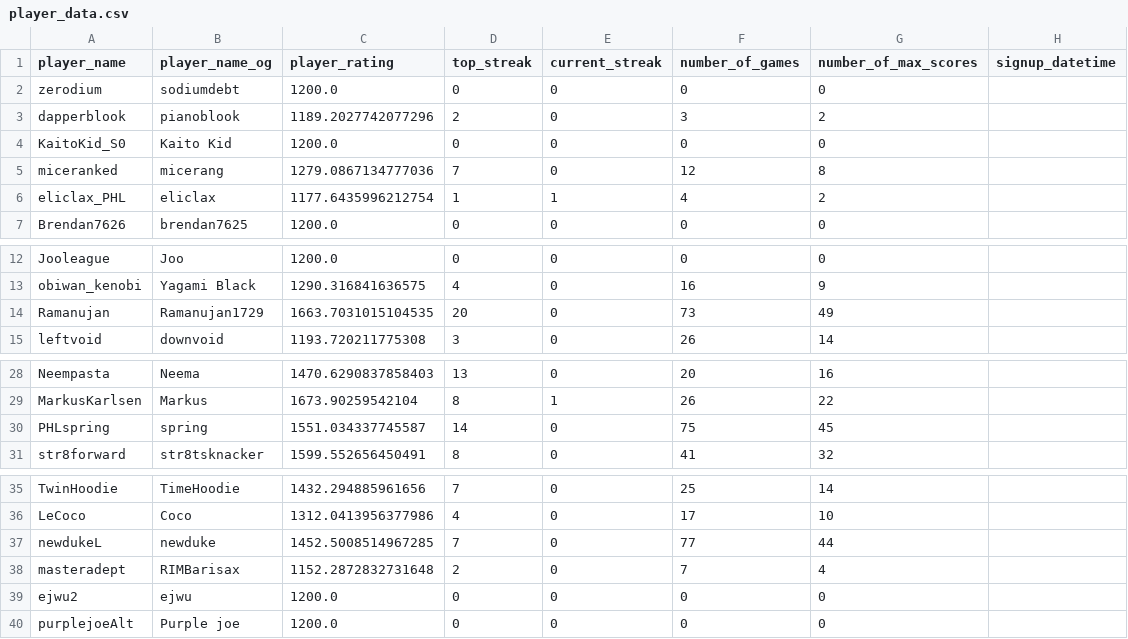
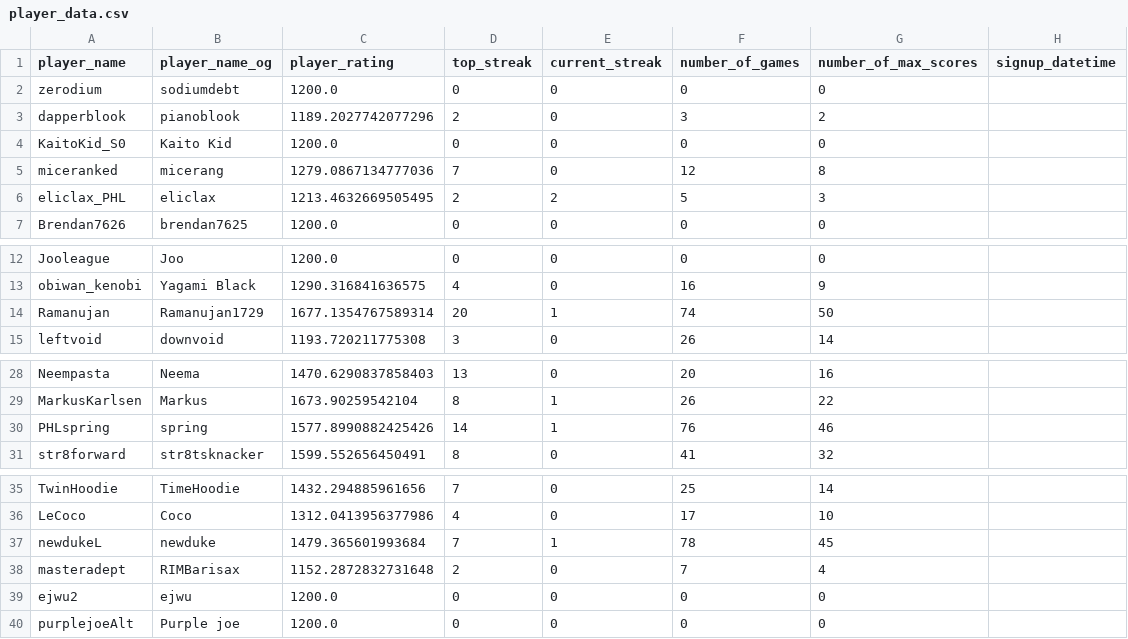
Before and after one commit to hanabi-league/hanabi-league.github.io, a CSV file: data/player_data.csv, drawn as a sheet; only a part is shown, gaps mark what is left out.

```diff
--- a/data/player_data.csv
+++ b/data/player_data.csv
@@ -5,3 +5,3 @@ KaitoKid_S0,Kaito Kid,1200.0,0,0,0,0,
 miceranked,micerang,1279.0867134777036,7,0,12,8,
-eliclax_PHL,eliclax,1177.6435996212754,1,1,4,2,
+eliclax_PHL,eliclax,1213.4632669505495,2,2,5,3,
 Brendan7626,brendan7625,1200.0,0,0,0,0,
@@ -13,3 +13,3 @@ Jooleague,Joo,1200.0,0,0,0,0,
 obiwan_kenobi,Yagami Black,1290.316841636575,4,0,16,9,
-Ramanujan,Ramanujan1729,1663.7031015104535,20,0,73,49,
+Ramanujan,Ramanujan1729,1677.1354767589314,20,1,74,50,
 leftvoid,downvoid,1193.720211775308,3,0,26,14,
@@ -29,3 +29,3 @@ Neempasta,Neema,1470.6290837858403,13,0,20,16,
 MarkusKarlsen,Markus,1673.90259542104,8,1,26,22,
-PHLspring,spring,1551.034337745587,14,0,75,45,
+PHLspring,spring,1577.8990882425426,14,1,76,46,
 str8forward,str8tsknacker,1599.552656450491,8,0,41,32,
@@ -36,3 +36,3 @@ TwinHoodie,TimeHoodie,1432.294885961656,7,0,25,14,
 LeCoco,Coco,1312.0413956377986,4,0,17,10,
-newdukeL,newduke,1452.5008514967285,7,0,77,44,
+newdukeL,newduke,1479.365601993684,7,1,78,45,
 masteradept,RIMBarisax,1152.2872832731648,2,0,7,4,
```
Also changed, not shown: data/player_game_data.csv, data/variant_data.csv, 2 other files.
